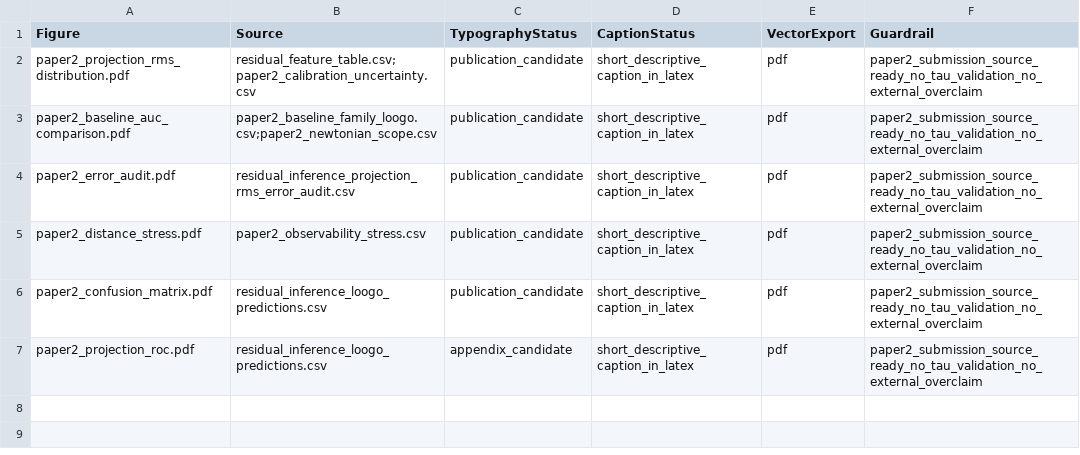
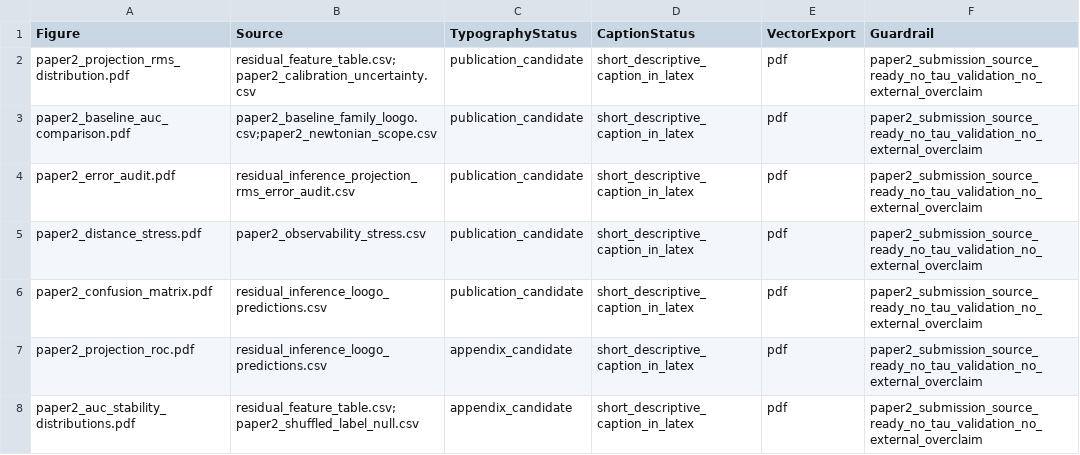
Before and after one commit to tau-core-research/sparc-residual-disturbance-paper2, a CSV file: studies/sparc_residual_disturbance_inference_v01/packet_v01_seed/paper2_figure_typography_audit_v01.csv, drawn as a sheet; the diff names each change by its address in the sheet, - before the commit and + after, or states it on an @@ line.

Commit message:
Add Paper 2 outlier and stability appendices

```diff
--- a/studies/sparc_residual_disturbance_inference_v01/packet_v01_seed/paper2_figure_typography_audit_v01.csv
+++ b/studies/sparc_residual_disturbance_inference_v01/packet_v01_seed/paper2_figure_typography_audit_v01.csv
+row 8: paper2_auc_stability_distributions.pdf | residual_feature_table.csv;paper2_shuffled_label_null.csv | appendix_candidate | short_descriptive_caption_in_latex | pdf | paper2_submission_source_ready_no_tau_validation_no_external_overclaim
```
Also changed, not shown: 16 other files.
